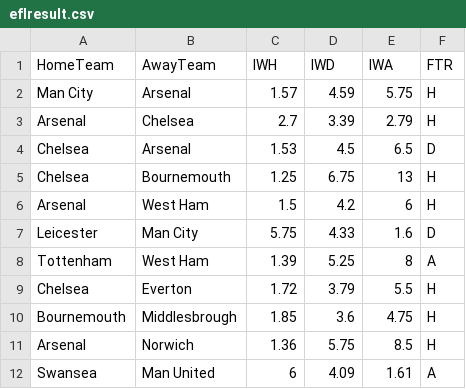
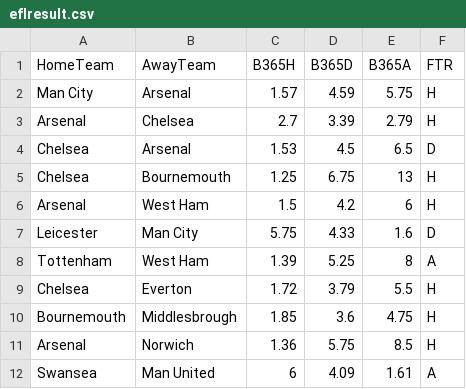
Before and after one commit to sunghoonhong/foot-ball-analysis, a CSV file: eflresult.csv, drawn as a sheet.

```diff
--- a/eflresult.csv
+++ b/eflresult.csv
@@ -1,2 +1,2 @@
-HomeTeam,AwayTeam,IWH,IWD,IWA,FTR
+HomeTeam,AwayTeam,B365H,B365D,B365A,FTR
 Man City,Arsenal,1.57,4.59,5.75,H
```
Also changed, not shown: 2 other files.
